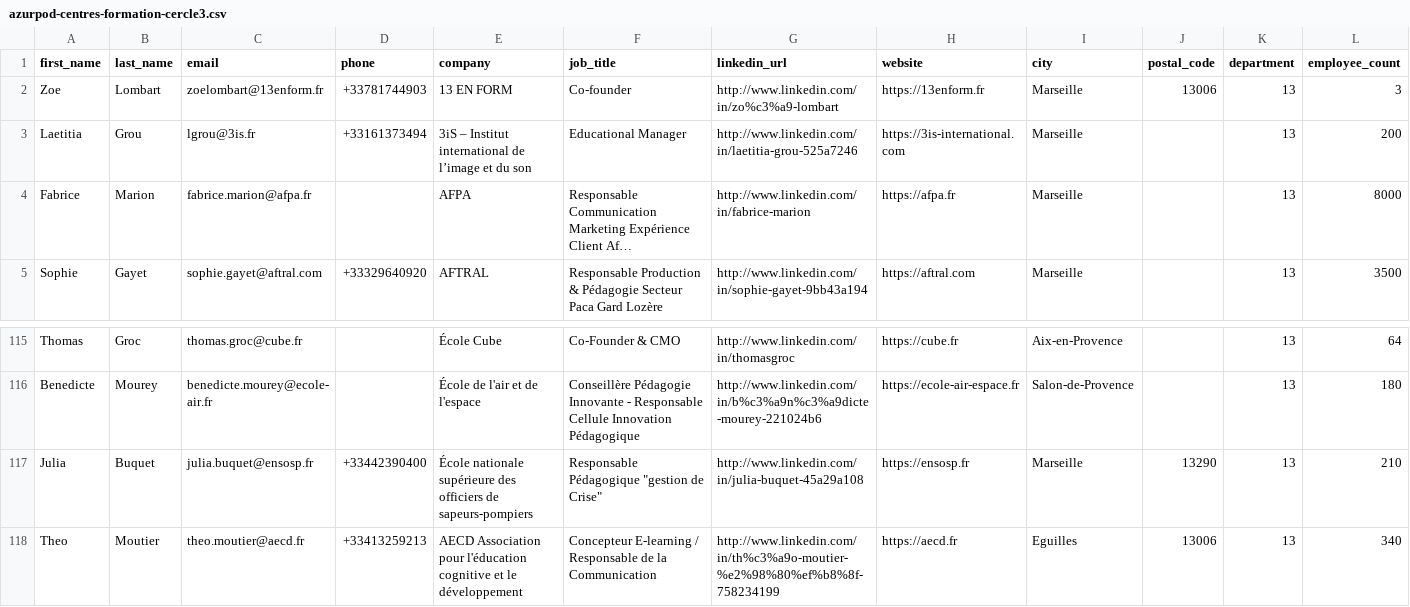
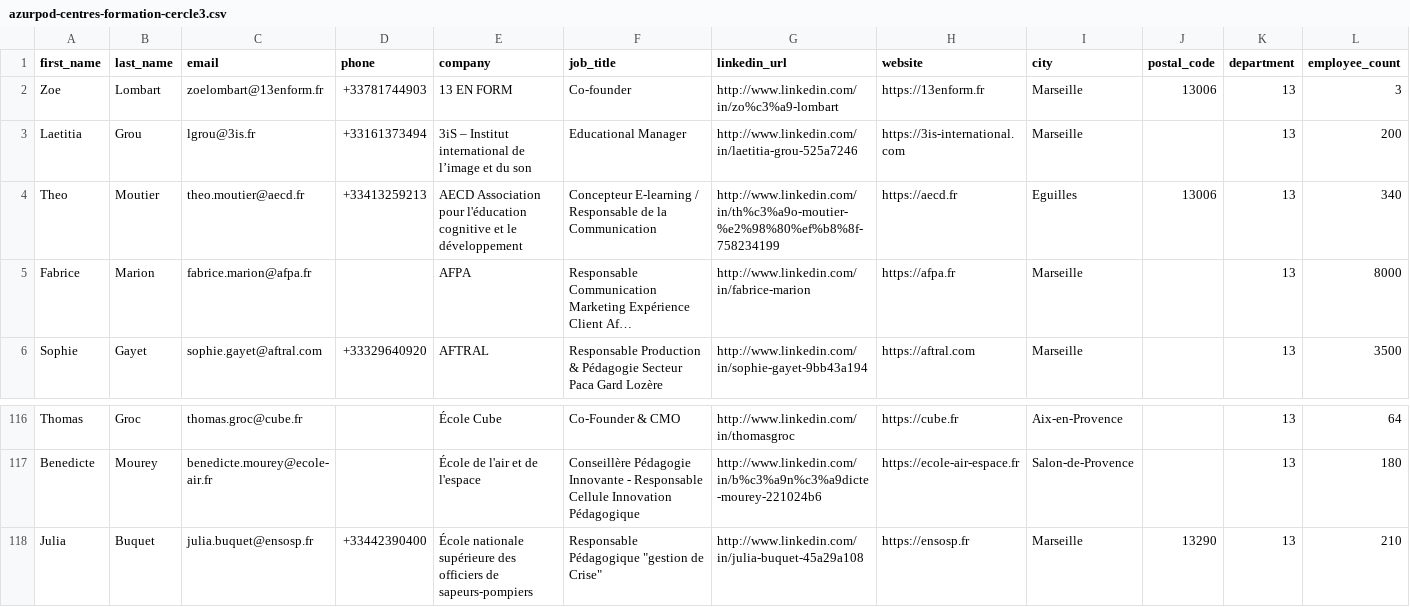
Before and after one commit to RaskoF/pdf-menu, a CSV file: azurpod-emailing/campaigns/azurpod-centres-formation-cercle3.csv, drawn as a sheet; only a part is shown, gaps mark what is left out; long unchanged cells end in …; removed rows and columns are numbered as before the commit, all else as after; rows hold the shown columns only; the diff names each change by its address in the sheet, - before the commit and + after, or states it on an @@ line.

```diff
--- a/azurpod-emailing/campaigns/azurpod-centres-formation-cercle3.csv
+++ b/azurpod-emailing/campaigns/azurpod-centres-formation-cercle3.csv
+row 4: Theo | Moutier | theo.moutier@aecd.fr | +33413259213 | AECD Association pour l'éducation cognitive et le développement | Concepteur E-learning / Responsable de la Communication | http://www.linkedin.com/in/th%c3%a9o-moutier-%e2%98%80%ef%b8%8f-758234199 | https://aecd.fr | Eguilles | 13006 | 13 | 340
-row 118: Theo | Moutier | theo.moutier@aecd.fr | +33413259213 | AECD Association pour l'éducation cognitive et le développement | Concepteur E-learning / Responsable de la Communication | http://www.linkedin.com/in/th%c3%a9o-moutier-%e2%98%80%ef%b8%8f-758234199 | https://aecd.fr | Eguilles | 13006 | 13 | 340
```
Also changed, not shown: 4 other files.
